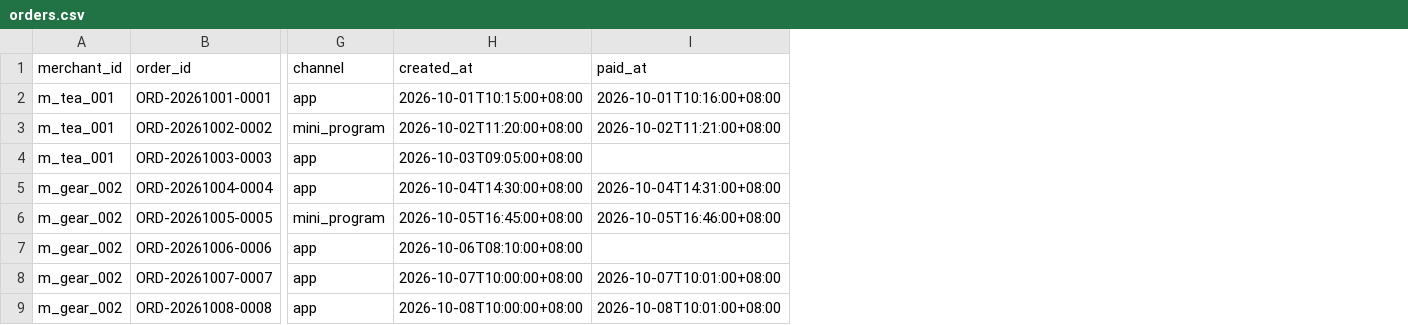
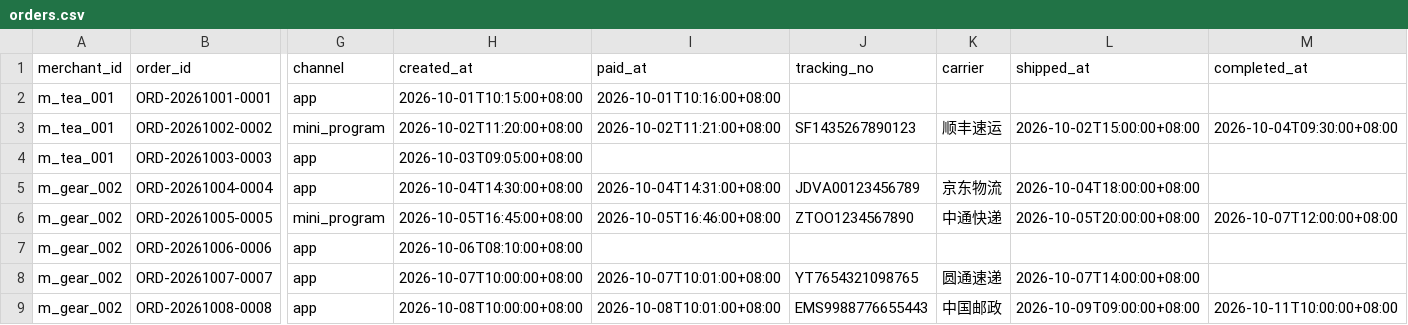
Before and after one commit to Zorien-ai/qianke-engine, a CSV file: data/merchant/orders.csv, drawn as a sheet; only a part is shown, gaps mark what is left out; the diff names each change by its address in the sheet, - before the commit and + after, or states it on an @@ line.

Commit message:
feat(c-end): add order lifecycle and logistics timeline
商家订单状态机（PAID/SHIPPED/COMPLETED/CANCELLED）与物流字段；管理员状态操作 API；C 订单接口返回 timeline/tracking；CApp/订单页展示真实物流与时间线；补状态机/物流测试与 E2E 文档。

```diff
--- a/data/merchant/orders.csv
+++ b/data/merchant/orders.csv
+column J (tracking_no), rows 3-9: SF1435267890123 |  | JDVA00123456789 | ZTOO1234567890 |  | YT7654321098765 | EMS9988776655443
+column K (carrier), rows 3-9: 顺丰速运 |  | 京东物流 | 中通快递 |  | 圆通速递 | 中国邮政
+column L (shipped_at), rows 3-9: 2026-10-02T15:00:00+08:00 |  | 2026-10-04T18:00:00+08:00 | 2026-10-05T20:00:00+08:00 |  | 2026-10-07T14:00:00+08:00 | 2026-10-09T09:00:00+08:00
+column M (completed_at), rows 3-9: 2026-10-04T09:30:00+08:00 |  |  | 2026-10-07T12:00:00+08:00 |  |  | 2026-10-11T10:00:00+08:00
```
Also changed, not shown: 17 other files.
